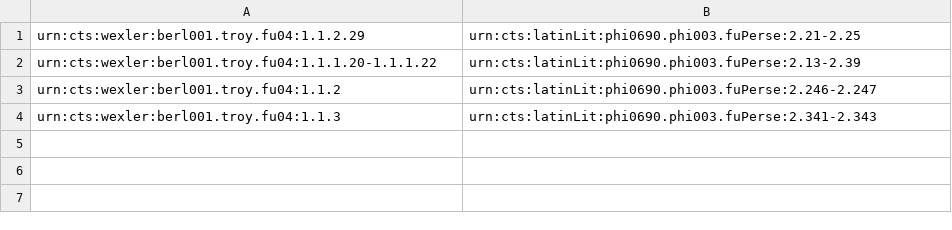
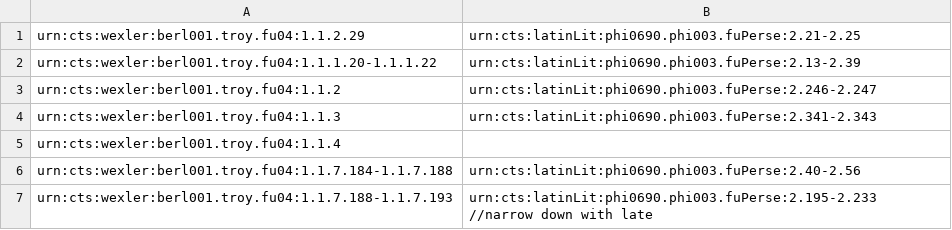
Before and after one commit to Eumaeus/fys2014, a CSV file: indices/opera-aeneid.csv, drawn as a sheet.

Commit message:
Chris' finding with Andromeche

```diff
--- a/indices/opera-aeneid.csv
+++ b/indices/opera-aeneid.csv
@@ -4 +4,4 @@ urn:cts:wexler:berl001.troy.fu04:1.1.2,urn:cts:latinLit:phi0690.phi003.fuPerse:2
 urn:cts:wexler:berl001.troy.fu04:1.1.3,urn:cts:latinLit:phi0690.phi003.fuPerse:2.341-2.343
+urn:cts:wexler:berl001.troy.fu04:1.1.4,
+urn:cts:wexler:berl001.troy.fu04:1.1.7.184-1.1.7.188,urn:cts:latinLit:phi0690.phi003.fuPerse:2.40-2.56
+urn:cts:wexler:berl001.troy.fu04:1.1.7.188-1.1.7.193,urn:cts:latinLit:phi0690.phi003.fuPerse:2.195-2.233 //narrow down with late
```
